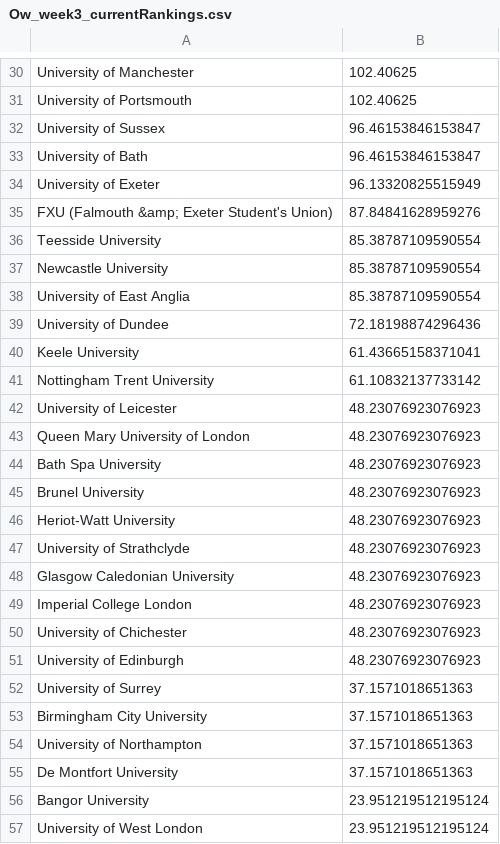
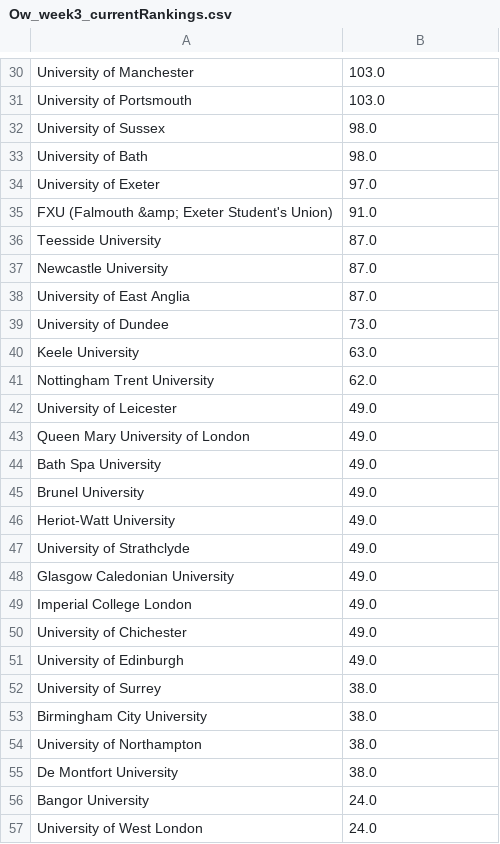
Before and after one commit to altpet/BUECTracker, a CSV file: data/Ow/Ow_week3_currentRankings.csv, drawn as a sheet; only a part is shown, gaps mark what is left out; the diff covers the shown part only; the diff names each change by its address in the sheet, - before the commit and + after, or states it on an @@ line.

```diff
--- a/data/Ow/Ow_week3_currentRankings.csv
+++ b/data/Ow/Ow_week3_currentRankings.csv
-B30:B31: 102.40625
+B30:B31: 103.0
-B32:B33: 96.46153846153847
+B32:B33: 98.0
-B34: 96.13320825515949
+B34: 97.0
-B35: 87.84841628959276
+B35: 91.0
-B36:B38: 85.38787109590554
+B36:B38: 87.0
-B39: 72.18198874296436
+B39: 73.0
-B40: 61.43665158371041
+B40: 63.0
-B41: 61.10832137733142
+B41: 62.0
-B42:B51: 48.23076923076923
+B42:B51: 49.0
-B52:B55: 37.1571018651363
+B52:B55: 38.0
-B56:B57: 23.951219512195124
+B56:B57: 24.0
```
Also changed, not shown: 46 edited cells elsewhere in this file, data/CS/CS_week3_currentRankings.csv, data/LOL/LOL_week3_currentRankings.csv, 24 other files.
